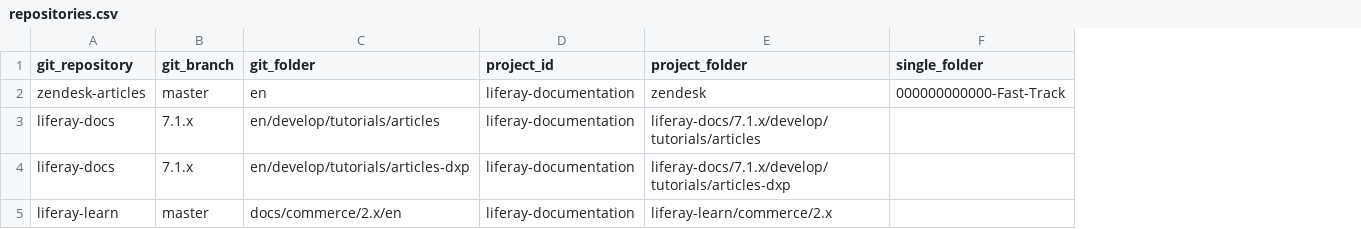
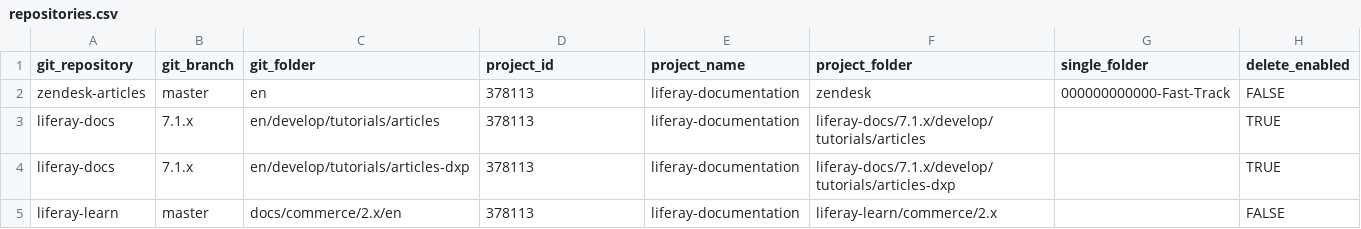
Before and after one commit to holatuwol/github-crowdin-crontab, a CSV file: repositories.csv, drawn as a sheet; the diff names each change by its address in the sheet, - before the commit and + after, or states it on an @@ line.

```diff
--- a/repositories.csv
+++ b/repositories.csv
+column E (project_name), rows 2-5: all liferay-documentation
+column H (delete_enabled), rows 2-5: FALSE | TRUE | TRUE | FALSE
-D2:D5 (project_id): liferay-documentation
+D2:D5 (project_id): 378113
```
Also changed, not shown: 13 other files.
